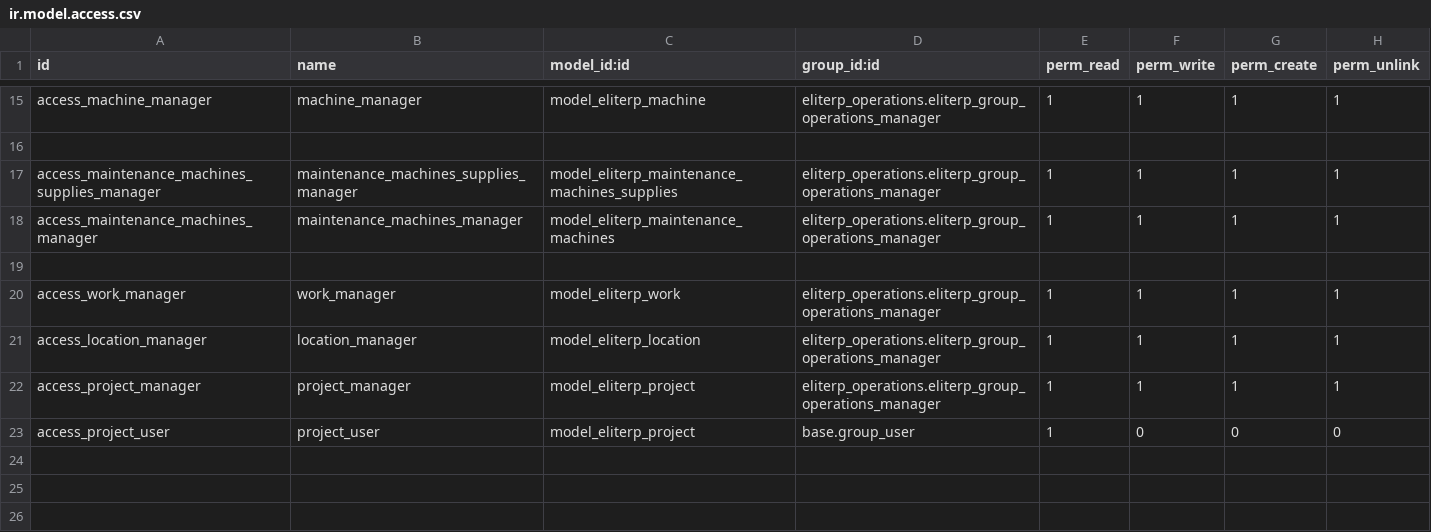
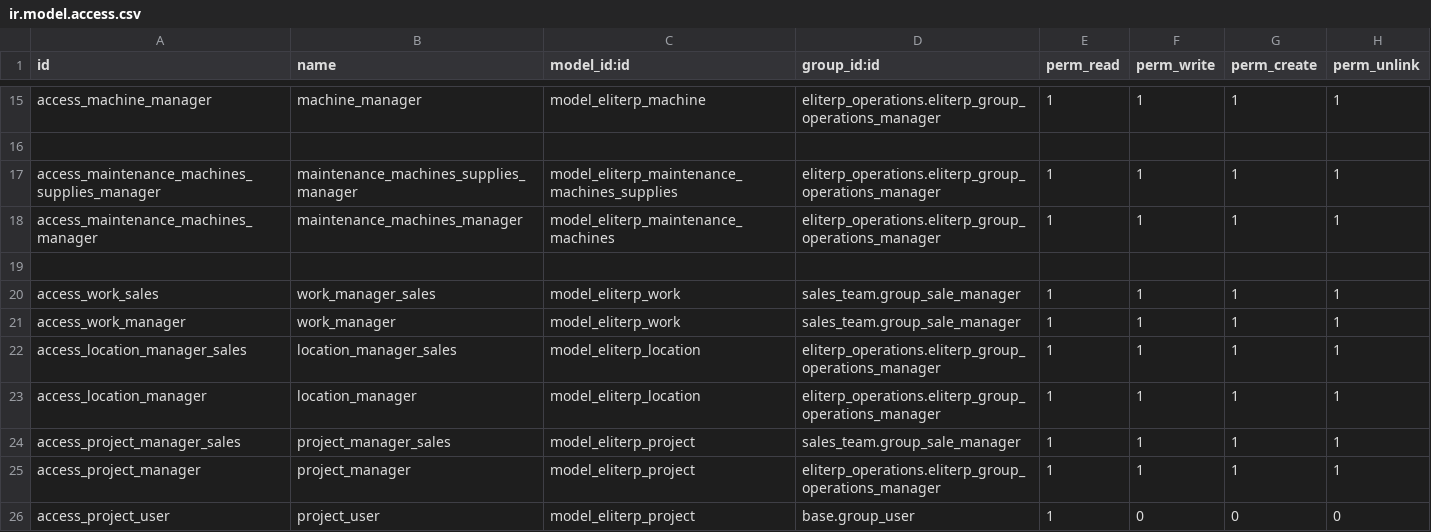
Before and after one commit to tate11/maeq, a CSV file: eliterp_operations/security/ir.model.access.csv, drawn as a sheet; only a part is shown, gaps mark what is left out.

```diff
--- a/eliterp_operations/security/ir.model.access.csv
+++ b/eliterp_operations/security/ir.model.access.csv
@@ -19,4 +19,7 @@ access_maintenance_machines_manager,maintenance_machines_manager,model_eliterp_m
 
-access_work_manager,work_manager,model_eliterp_work,eliterp_operations.eliterp_group_operations_manager,1,1,1,1
+access_work_sales,work_manager_sales,model_eliterp_work,sales_team.group_sale_manager,1,1,1,1
+access_work_manager,work_manager,model_eliterp_work,sales_team.group_sale_manager,1,1,1,1
+access_location_manager_sales,location_manager_sales,model_eliterp_location,eliterp_operations.eliterp_group_operations_manager,1,1,1,1
 access_location_manager,location_manager,model_eliterp_location,eliterp_operations.eliterp_group_operations_manager,1,1,1,1
+access_project_manager_sales,project_manager_sales,model_eliterp_project,sales_team.group_sale_manager,1,1,1,1
 access_project_manager,project_manager,model_eliterp_project,eliterp_operations.eliterp_group_operations_manager,1,1,1,1
```
Also changed, not shown: 22 other files.
